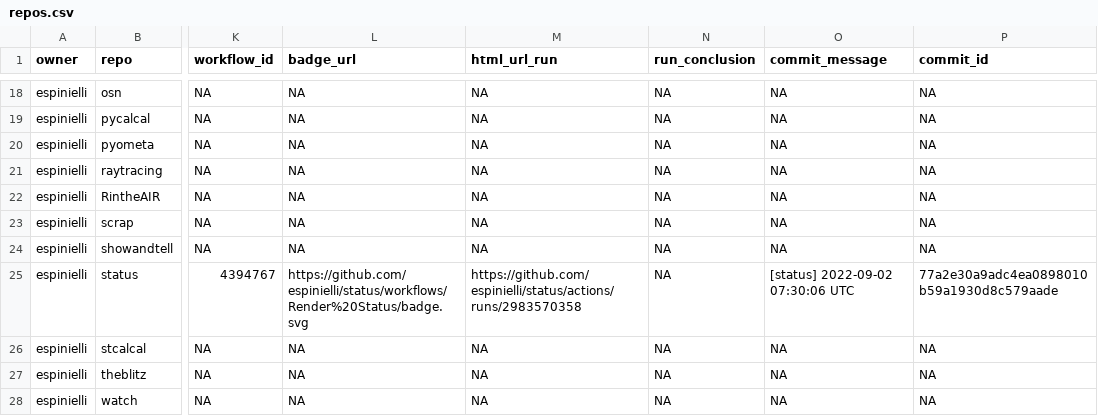
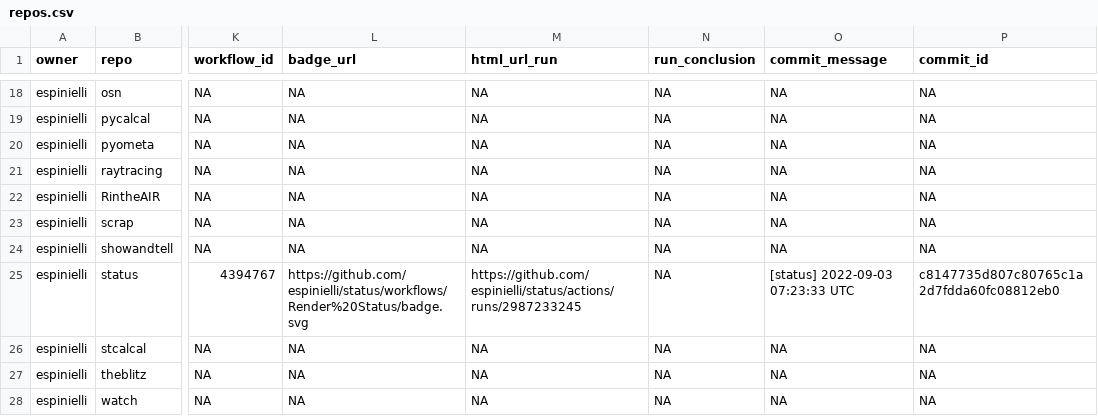
Before and after one commit to espinielli/status, a CSV file: repos.csv, drawn as a sheet; only a part is shown, gaps mark what is left out; the diff names each change by its address in the sheet, - before the commit and + after, or states it on an @@ line.

```diff
--- a/repos.csv
+++ b/repos.csv
-M25 (html_url_run): https://github.com/espinielli/status/actions/runs/2983570358
+M25 (html_url_run): https://github.com/espinielli/status/actions/runs/2987233245
-O25 (commit_message): [status] 2022-09-02 07:30:06 UTC
+O25 (commit_message): [status] 2022-09-03 07:23:33 UTC
-P25 (commit_id): 77a2e30a9adc4ea0898010b59a1930d8c579aade
+P25 (commit_id): c8147735d807c80765c1a2d7fdda60fc08812eb0
```
Also changed, not shown: 1 other file.
